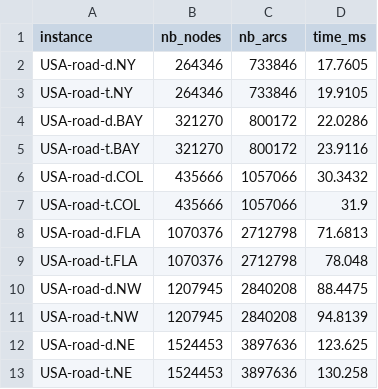
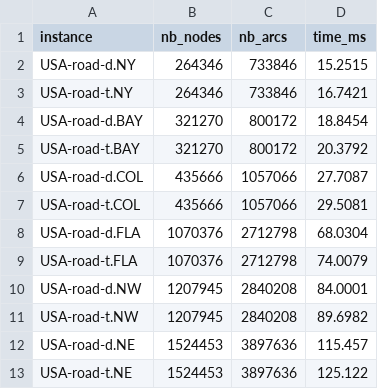
Before and after one commit to fhamonic/melon_benchmark, a CSV file: benchmarks/AMD_Ryzen_5_3600_6_Core_Processor/dijkstra/dimacs/melon_static_digraph.csv, drawn as a sheet.

Commit message:
benchs 3600

```diff
--- a/benchmarks/AMD_Ryzen_5_3600_6_Core_Processor/dijkstra/dimacs/melon_static_digraph.csv
+++ b/benchmarks/AMD_Ryzen_5_3600_6_Core_Processor/dijkstra/dimacs/melon_static_digraph.csv
@@ -1,13 +1,13 @@
 instance,nb_nodes,nb_arcs,time_ms
-"USA-road-d.NY",264346,733846,17.7605
-"USA-road-t.NY",264346,733846,19.9105
-"USA-road-d.BAY",321270,800172,22.0286
-"USA-road-t.BAY",321270,800172,23.9116
-"USA-road-d.COL",435666,1057066,30.3432
-"USA-road-t.COL",435666,1057066,31.9
-"USA-road-d.FLA",1070376,2712798,71.6813
-"USA-road-t.FLA",1070376,2712798,78.048
-"USA-road-d.NW",1207945,2840208,88.4475
-"USA-road-t.NW",1207945,2840208,94.8139
-"USA-road-d.NE",1524453,3897636,123.625
-"USA-road-t.NE",1524453,3897636,130.258
+"USA-road-d.NY",264346,733846,15.2515
+"USA-road-t.NY",264346,733846,16.7421
+"USA-road-d.BAY",321270,800172,18.8454
+"USA-road-t.BAY",321270,800172,20.3792
+"USA-road-d.COL",435666,1057066,27.7087
+"USA-road-t.COL",435666,1057066,29.5081
+"USA-road-d.FLA",1070376,2712798,68.0304
+"USA-road-t.FLA",1070376,2712798,74.0079
+"USA-road-d.NW",1207945,2840208,84.0001
+"USA-road-t.NW",1207945,2840208,89.6982
+"USA-road-d.NE",1524453,3897636,115.457
+"USA-road-t.NE",1524453,3897636,125.122
```
Also changed, not shown: 41 other files.
